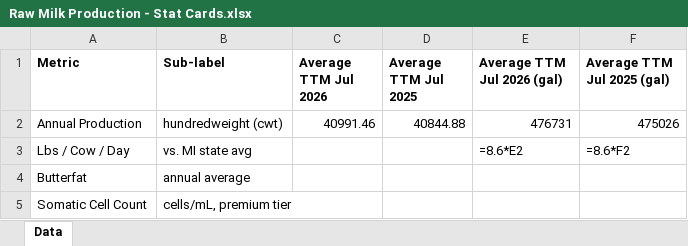
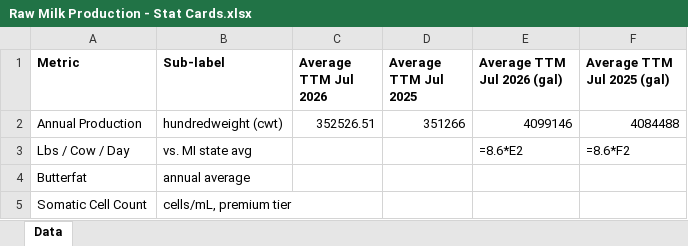
Before and after one commit to oliviaarkema/CD_StrategicPlanning, an Excel workbook: data/Raw Milk Production - Stat Cards.xlsx, sheet Data, drawn as a sheet; values as stored, in another font and other column widths than the file's, no borders; formulas without a stored value are shown as written; the diff names each change by its address in the sheet, - before the commit and + after, or states it on an @@ line.

```diff
--- a/data/Raw Milk Production - Stat Cards.xlsx (sheet Data)
+++ b/data/Raw Milk Production - Stat Cards.xlsx (sheet Data)
-C2 (Average TTM Jul 2026): 40991.46
+C2 (Average TTM Jul 2026): 352526.51
-D2 (Average TTM Jul 2025): 40844.88
+D2 (Average TTM Jul 2025): 351266
-E2 (Average TTM Jul 2026 (gal)): 476731
+E2 (Average TTM Jul 2026 (gal)): 4099146
-F2 (Average TTM Jul 2025 (gal)): 475026
+F2 (Average TTM Jul 2025 (gal)): 4084488
```
Also changed, not shown: data/Raw Milk Production - Weekly KPI.xlsx, 2 other files.
